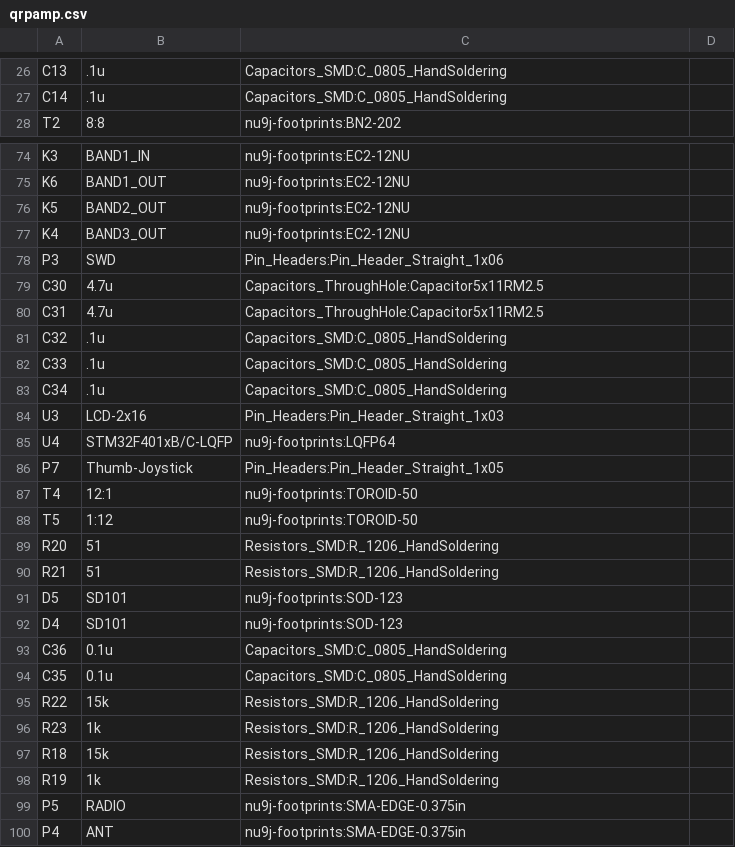
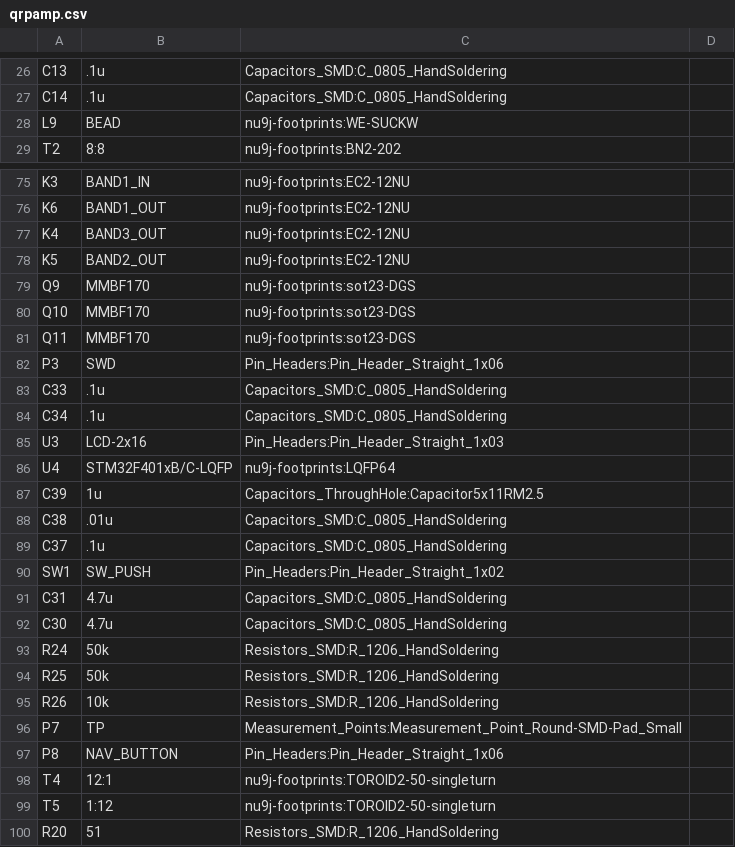
Before and after one commit to rocketman768/ChibiAmp, a CSV file: qrpamp.csv, drawn as a sheet; only a part is shown, gaps mark what is left out; the shorter side is filled out with more unchanged rows; the diff covers the shown part only.

```diff
--- a/qrpamp.csv
+++ b/qrpamp.csv
@@ -27,2 +27,3 @@ C13,.1u,Capacitors_SMD:C_0805_HandSoldering,
 C14,.1u,Capacitors_SMD:C_0805_HandSoldering,
+L9,BEAD,nu9j-footprints:WE-SUCKW,
 T2,8:8,nu9j-footprints:BN2-202,
@@ -75,8 +76,8 @@ K3,BAND1_IN,nu9j-footprints:EC2-12NU,
 K6,BAND1_OUT,nu9j-footprints:EC2-12NU,
+K4,BAND3_OUT,nu9j-footprints:EC2-12NU,
 K5,BAND2_OUT,nu9j-footprints:EC2-12NU,
-K4,BAND3_OUT,nu9j-footprints:EC2-12NU,
+Q9,MMBF170,nu9j-footprints:sot23-DGS,
+Q10,MMBF170,nu9j-footprints:sot23-DGS,
+Q11,MMBF170,nu9j-footprints:sot23-DGS,
 P3,SWD,Pin_Headers:Pin_Header_Straight_1x06,
-C30,4.7u,Capacitors_ThroughHole:Capacitor5x11RM2.5,
-C31,4.7u,Capacitors_ThroughHole:Capacitor5x11RM2.5,
-C32,.1u,Capacitors_SMD:C_0805_HandSoldering,
 C33,.1u,Capacitors_SMD:C_0805_HandSoldering,
@@ -85,5 +86,15 @@ U3,LCD-2x16,Pin_Headers:Pin_Header_Straight_1x03,
 U4,STM32F401xB/C-LQFP,nu9j-footprints:LQFP64,
-P7,Thumb-Joystick,Pin_Headers:Pin_Header_Straight_1x05,
-T4,12:1,nu9j-footprints:TOROID-50,
-T5,1:12,nu9j-footprints:TOROID-50,
+C39,1u,Capacitors_ThroughHole:Capacitor5x11RM2.5,
+C38,.01u,Capacitors_SMD:C_0805_HandSoldering,
+C37,.1u,Capacitors_SMD:C_0805_HandSoldering,
+SW1,SW_PUSH,Pin_Headers:Pin_Header_Straight_1x02,
+C31,4.7u,Capacitors_SMD:C_0805_HandSoldering,
+C30,4.7u,Capacitors_SMD:C_0805_HandSoldering,
+R24,50k,Resistors_SMD:R_1206_HandSoldering,
+R25,50k,Resistors_SMD:R_1206_HandSoldering,
+R26,10k,Resistors_SMD:R_1206_HandSoldering,
+P7,TP,Measurement_Points:Measurement_Point_Round-SMD-Pad_Small,
+P8,NAV_BUTTON,Pin_Headers:Pin_Header_Straight_1x06,
+T4,12:1,nu9j-footprints:TOROID2-50-singleturn,
+T5,1:12,nu9j-footprints:TOROID2-50-singleturn,
 R20,51,Resistors_SMD:R_1206_HandSoldering,
```
Also changed, not shown: 1 added row and 3 edited cells elsewhere in this file, 1 other file.
